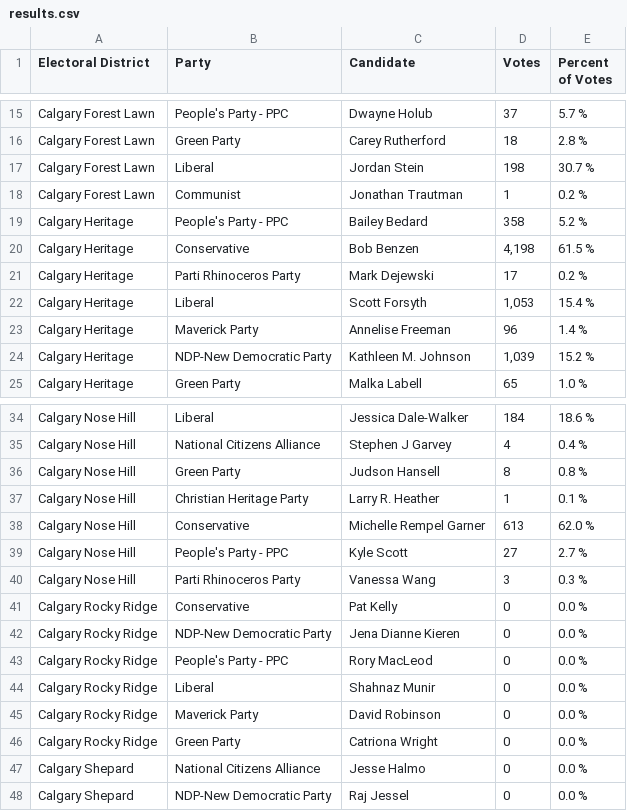
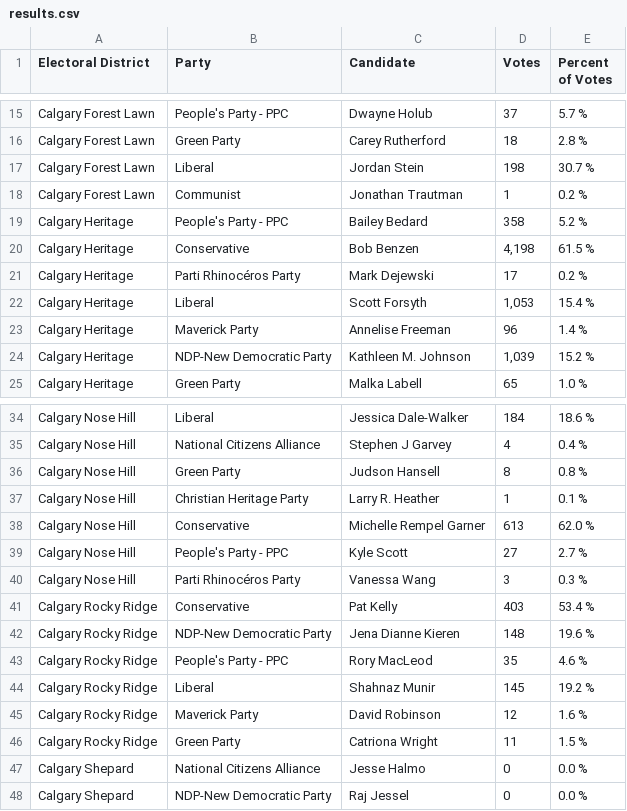
Before and after one commit to aryntoombs/Calgary-Election, a CSV file: results.csv, drawn as a sheet; only a part is shown, gaps mark what is left out; the diff names each change by its address in the sheet, - before the commit and + after, or states it on an @@ line.

Commit message:
update election results

```diff
--- a/results.csv
+++ b/results.csv
-B21 (Party): Parti Rhinoceros Party
+B21 (Party): Parti Rhinocéros Party
-B40 (Party): Parti Rhinoceros Party
+B40 (Party): Parti Rhinocéros Party
-D41 (Votes): 0
+D41 (Votes): 403
-E41 (Percent of Votes): 0.0 %
+E41 (Percent of Votes): 53.4 %
-D42 (Votes): 0
+D42 (Votes): 148
-E42 (Percent of Votes): 0.0 %
+E42 (Percent of Votes): 19.6 %
-D43 (Votes): 0
+D43 (Votes): 35
-E43 (Percent of Votes): 0.0 %
+E43 (Percent of Votes): 4.6 %
-D44 (Votes): 0
+D44 (Votes): 145
-E44 (Percent of Votes): 0.0 %
+E44 (Percent of Votes): 19.2 %
-D45 (Votes): 0
+D45 (Votes): 12
-E45 (Percent of Votes): 0.0 %
+E45 (Percent of Votes): 1.6 %
-D46 (Votes): 0
+D46 (Votes): 11
-E46 (Percent of Votes): 0.0 %
+E46 (Percent of Votes): 1.5 %
```
